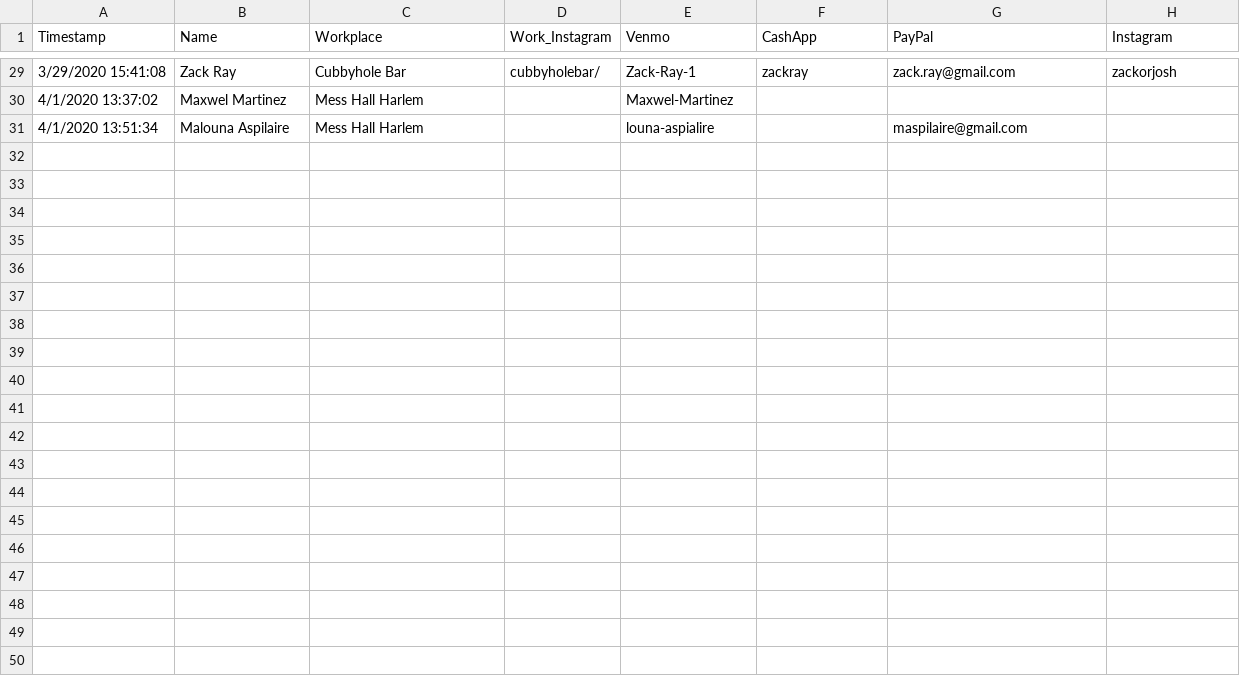
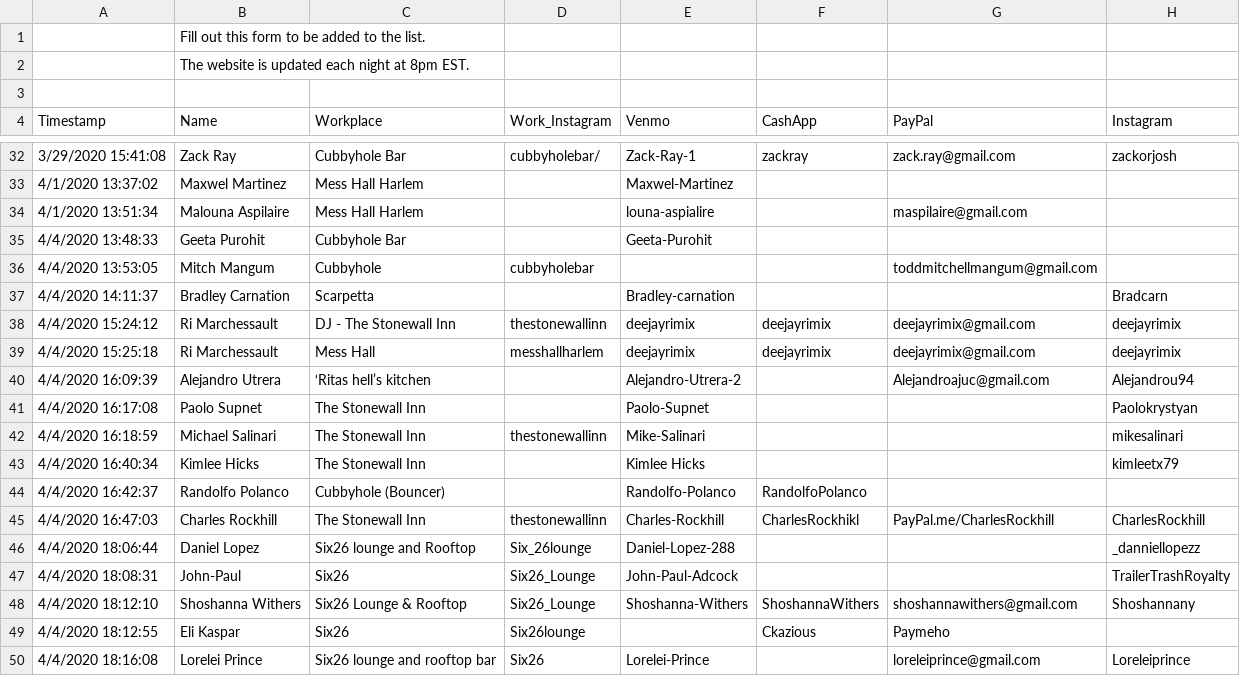
Before and after one commit to KassidyKnight/their-tips, a CSV file: functions/data.csv, drawn as a sheet; only a part is shown, gaps mark what is left out; the diff covers the shown part only; the diff names each change by its address in the sheet, - before the commit and + after, or states it on an @@ line.

Commit message:
data refresh april 6

```diff
--- a/functions/data.csv
+++ b/functions/data.csv
+row 1:  | Fill out this form to be added to the list.
+row 2:  | The website is updated each night at 8pm EST.
+row 3: (empty)
+row 35: 4/4/2020 13:48:33 | Geeta Purohit | Cubbyhole Bar |  | Geeta-Purohit
+row 36: 4/4/2020 13:53:05 | Mitch Mangum | Cubbyhole | cubbyholebar |  |  | toddmitchellmangum@gmail.com
+row 37: 4/4/2020 14:11:37 | Bradley Carnation | Scarpetta |  | Bradley-carnation |  |  | Bradcarn
+row 38: 4/4/2020 15:24:12 | Ri Marchessault | DJ - The Stonewall Inn | thestonewallinn | deejayrimix | deejayrimix | deejayrimix@gmail.com | deejayrimix
+row 39: 4/4/2020 15:25:18 | Ri Marchessault | Mess Hall | messhallharlem | deejayrimix | deejayrimix | deejayrimix@gmail.com | deejayrimix
+row 40: 4/4/2020 16:09:39 | Alejandro Utrera | ‘Ritas hell’s kitchen |  | Alejandro-Utrera-2 |  | Alejandroajuc@gmail.com | Alejandrou94
+row 41: 4/4/2020 16:17:08 | Paolo Supnet | The Stonewall Inn |  | Paolo-Supnet |  |  | Paolokrystyan
+row 42: 4/4/2020 16:18:59 | Michael Salinari | The Stonewall Inn | thestonewallinn | Mike-Salinari |  |  | mikesalinari
+row 43: 4/4/2020 16:40:34 | Kimlee Hicks | The Stonewall Inn |  | Kimlee Hicks |  |  | kimleetx79
+row 44: 4/4/2020 16:42:37 | Randolfo Polanco | Cubbyhole (Bouncer) |  | Randolfo-Polanco | RandolfoPolanco
+row 45: 4/4/2020 16:47:03 | Charles Rockhill | The Stonewall Inn | thestonewallinn | Charles-Rockhill | CharlesRockhikl | PayPal.me/CharlesRockhill | CharlesRockhill
+row 46: 4/4/2020 18:06:44 | Daniel Lopez | Six26 lounge and Rooftop | Six_26lounge | Daniel-Lopez-288 |  |  | _danniellopezz
+row 47: 4/4/2020 18:08:31 | John-Paul | Six26 | Six26_Lounge | John-Paul-Adcock |  |  | TrailerTrashRoyalty
+row 48: 4/4/2020 18:12:10 | Shoshanna Withers | Six26 Lounge & Rooftop | Six26_Lounge | Shoshanna-Withers | ShoshannaWithers | shoshannawithers@gmail.com | Shoshannany
+row 49: 4/4/2020 18:12:55 | Eli Kaspar | Six26 | Six26lounge |  | Ckazious | Paymeho
+row 50: 4/4/2020 18:16:08 | Lorelei Prince | Six26 lounge and rooftop bar | Six26 | Lorelei-Prince |  | loreleiprince@gmail.com | Loreleiprince
```
Also changed, not shown: 11 added rows elsewhere in this file.
